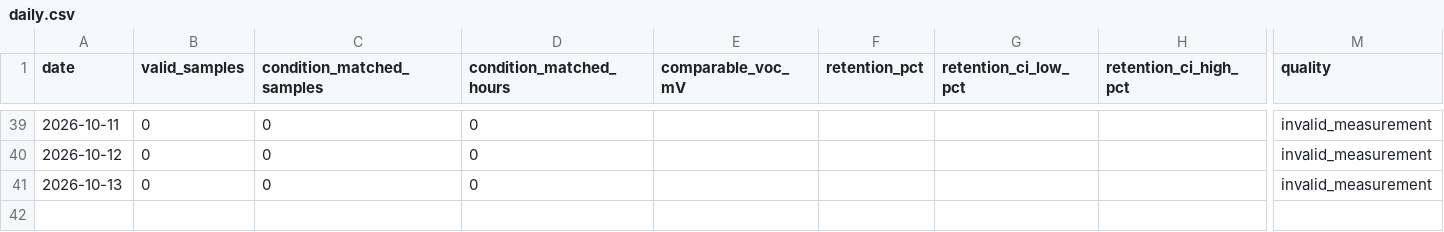
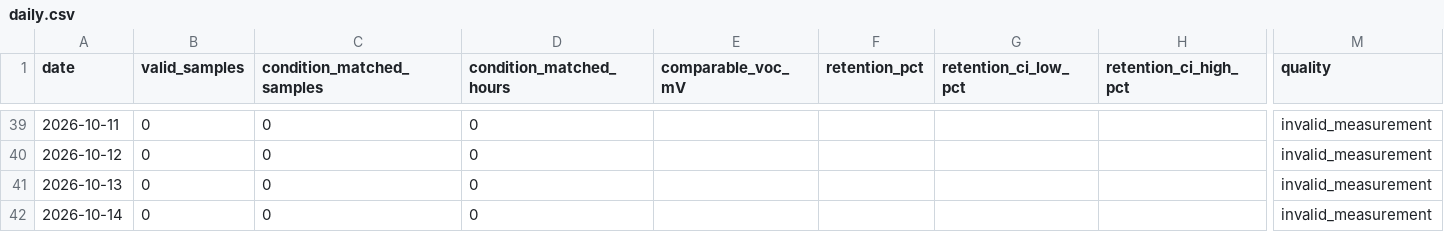
Before and after one commit to weiweiweiopen/solar-oracle-walkman, a CSV file: site/data/green_proofs_are_not_always_about_tax_write-offs_1/daily.csv, drawn as a sheet; only a part is shown, gaps mark what is left out; rows hold the shown columns only; the diff names each change by its address in the sheet, - before the commit and + after, or states it on an @@ line.

```diff
--- a/site/data/green_proofs_are_not_always_about_tax_write-offs_1/daily.csv
+++ b/site/data/green_proofs_are_not_always_about_tax_write-offs_1/daily.csv
+row 42: 2026-10-14 | 0 | 0 | 0 |  |  |  |  | invalid_measurement
```
Also changed, not shown: site/data/dssc_55x55_b/daily.csv, site/data/dssc_55x55_b/readings.csv, 3 other files.
